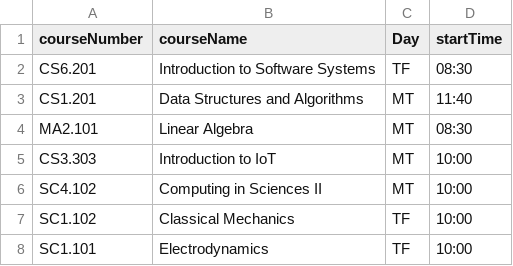
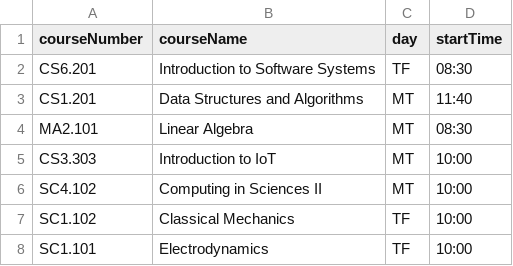
Before and after one commit to Mitanshk01/DVLab3_Datasets, a CSV file: courses-schedule.csv, drawn as a sheet; only a part is shown.

Commit message:
Update courses-schedule.csv

```diff
--- a/courses-schedule.csv
+++ b/courses-schedule.csv
@@ -1,2 +1,2 @@
-courseNumber,courseName,Day,startTime
+courseNumber,courseName,day,startTime
 CS6.201,Introduction to Software Systems,TF,08:30
```
